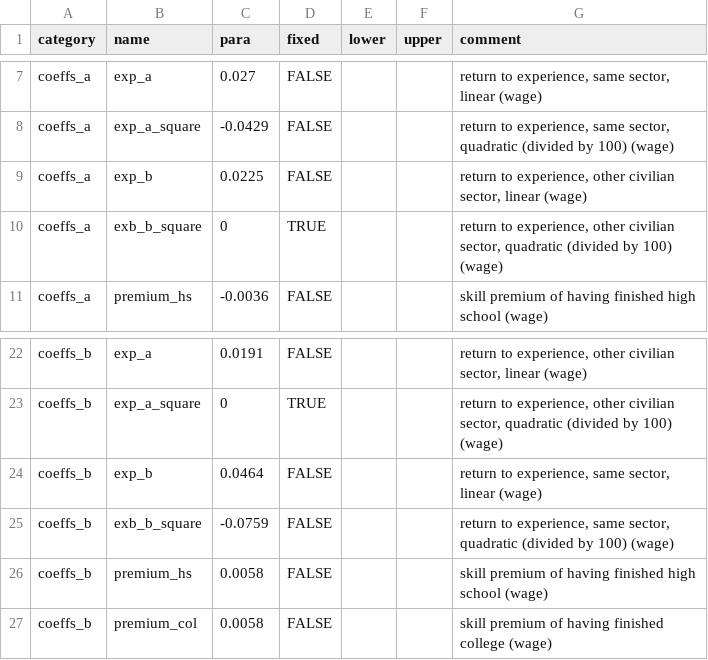
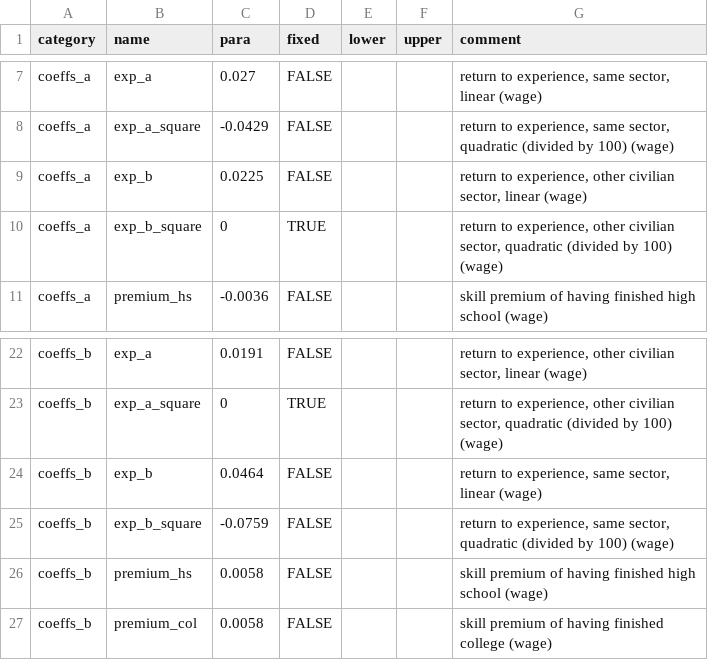
Before and after one commit to OpenSourceEconomics/respy, a CSV file: respy/pre_processing/base_spec.csv, drawn as a sheet; only a part is shown, gaps mark what is left out.

Commit message:
Most important: Typo in KW configs.

```diff
--- a/respy/pre_processing/base_spec.csv
+++ b/respy/pre_processing/base_spec.csv
@@ -9,3 +9,3 @@ coeffs_a,exp_a_square,-0.0429,FALSE,,,"return to experience, same sector, quadra
 coeffs_a,exp_b,0.0225,FALSE,,,"return to experience, other civilian sector, linear (wage)"
-coeffs_a,exb_b_square,0,TRUE,,,"return to experience, other civilian sector, quadratic (divided by 100) (wage)"
+coeffs_a,exp_b_square,0,TRUE,,,"return to experience, other civilian sector, quadratic (divided by 100) (wage)"
 coeffs_a,premium_hs,-0.0036,FALSE,,,skill premium of having finished high school (wage)
@@ -24,3 +24,3 @@ coeffs_b,exp_a_square,0,TRUE,,,"return to experience, other civilian sector, qua
 coeffs_b,exp_b,0.0464,FALSE,,,"return to experience, same sector, linear (wage)"
-coeffs_b,exb_b_square,-0.0759,FALSE,,,"return to experience, same sector, quadratic (divided by 100) (wage)"
+coeffs_b,exp_b_square,-0.0759,FALSE,,,"return to experience, same sector, quadratic (divided by 100) (wage)"
 coeffs_b,premium_hs,0.0058,FALSE,,,skill premium of having finished high school (wage)
```
Also changed, not shown: 9 other files.
